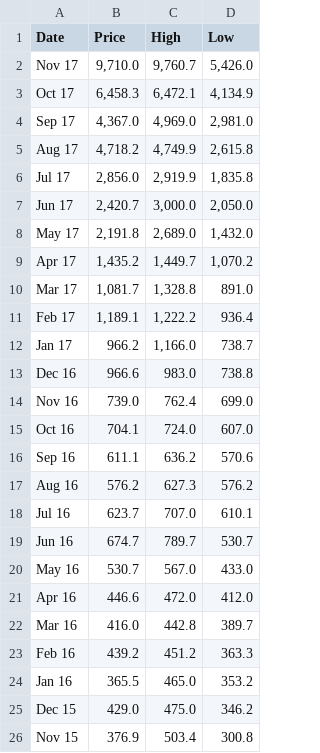
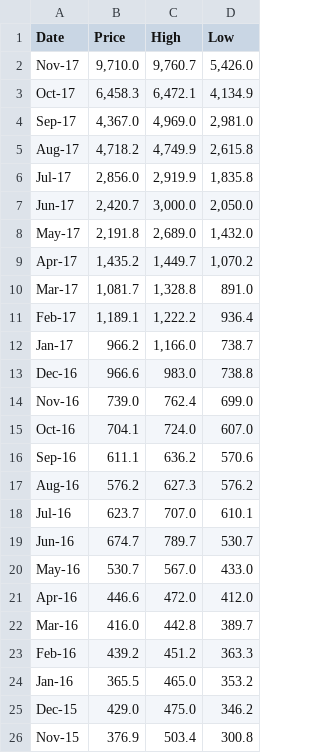
Before and after one commit to Nordin11/DataProcessing-Homework, a CSV file: Homework/week_5/BTC USD Historical Data.csv, drawn as a sheet.

Commit message:
date parse

```diff
--- a/Homework/week_5/BTC USD Historical Data.csv
+++ b/Homework/week_5/BTC USD Historical Data.csv
@@ -1,26 +1,26 @@
 "Date","Price","High","Low"
-"Nov 17","9,710.0","9,760.7","5,426.0"
-"Oct 17","6,458.3","6,472.1","4,134.9"
-"Sep 17","4,367.0","4,969.0","2,981.0"
-"Aug 17","4,718.2","4,749.9","2,615.8"
-"Jul 17","2,856.0","2,919.9","1,835.8"
-"Jun 17","2,420.7","3,000.0","2,050.0"
-"May 17","2,191.8","2,689.0","1,432.0"
-"Apr 17","1,435.2","1,449.7","1,070.2"
-"Mar 17","1,081.7","1,328.8","891.0"
-"Feb 17","1,189.1","1,222.2","936.4"
-"Jan 17","966.2","1,166.0","738.7"
-"Dec 16","966.6","983.0","738.8"
-"Nov 16","739.0","762.4","699.0"
-"Oct 16","704.1","724.0","607.0"
-"Sep 16","611.1","636.2","570.6"
-"Aug 16","576.2","627.3","576.2"
-"Jul 16","623.7","707.0","610.1"
-"Jun 16","674.7","789.7","530.7"
-"May 16","530.7","567.0","433.0"
-"Apr 16","446.6","472.0","412.0"
-"Mar 16","416.0","442.8","389.7"
-"Feb 16","439.2","451.2","363.3"
-"Jan 16","365.5","465.0","353.2"
-"Dec 15","429.0","475.0","346.2"
-"Nov 15","376.9","503.4","300.8"
+"Nov-17","9,710.0","9,760.7","5,426.0"
+"Oct-17","6,458.3","6,472.1","4,134.9"
+"Sep-17","4,367.0","4,969.0","2,981.0"
+"Aug-17","4,718.2","4,749.9","2,615.8"
+"Jul-17","2,856.0","2,919.9","1,835.8"
+"Jun-17","2,420.7","3,000.0","2,050.0"
+"May-17","2,191.8","2,689.0","1,432.0"
+"Apr-17","1,435.2","1,449.7","1,070.2"
+"Mar-17","1,081.7","1,328.8","891.0"
+"Feb-17","1,189.1","1,222.2","936.4"
+"Jan-17","966.2","1,166.0","738.7"
+"Dec-16","966.6","983.0","738.8"
+"Nov-16","739.0","762.4","699.0"
+"Oct-16","704.1","724.0","607.0"
+"Sep-16","611.1","636.2","570.6"
+"Aug-16","576.2","627.3","576.2"
+"Jul-16","623.7","707.0","610.1"
+"Jun-16","674.7","789.7","530.7"
+"May-16","530.7","567.0","433.0"
+"Apr-16","446.6","472.0","412.0"
+"Mar-16","416.0","442.8","389.7"
+"Feb-16","439.2","451.2","363.3"
+"Jan-16","365.5","465.0","353.2"
+"Dec-15","429.0","475.0","346.2"
+"Nov-15","376.9","503.4","300.8"
```
Also changed, not shown: 4 other files.
